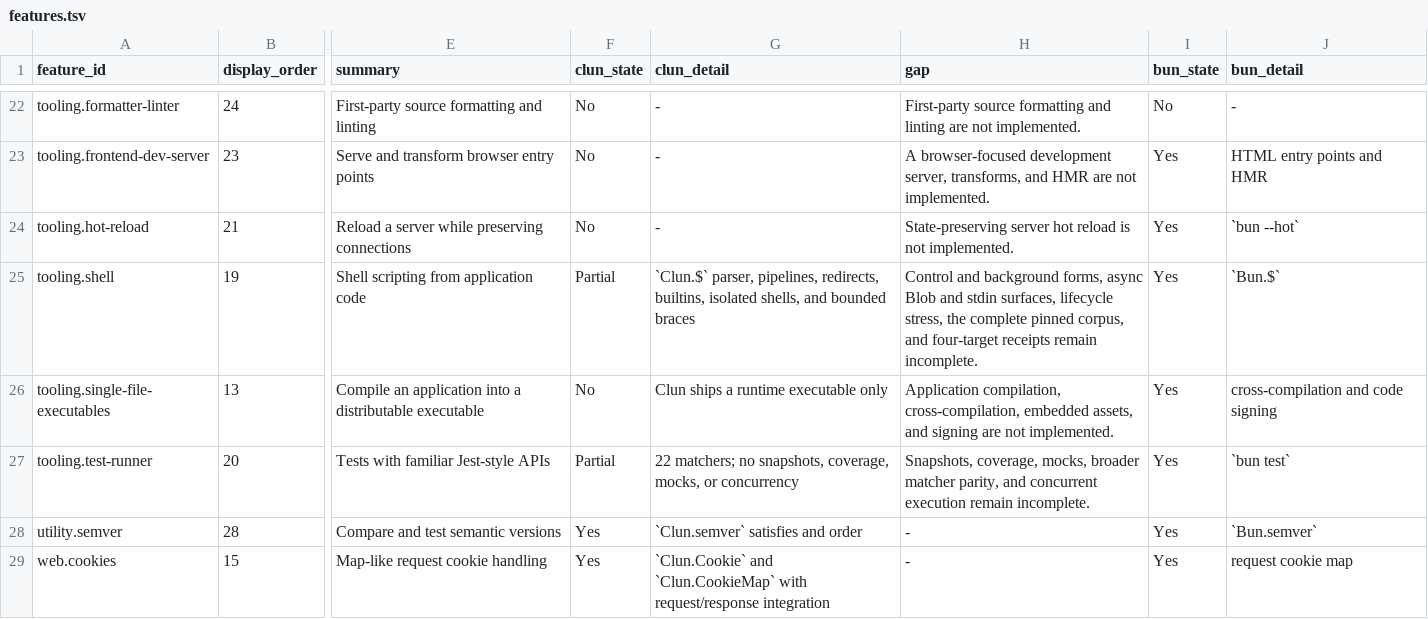
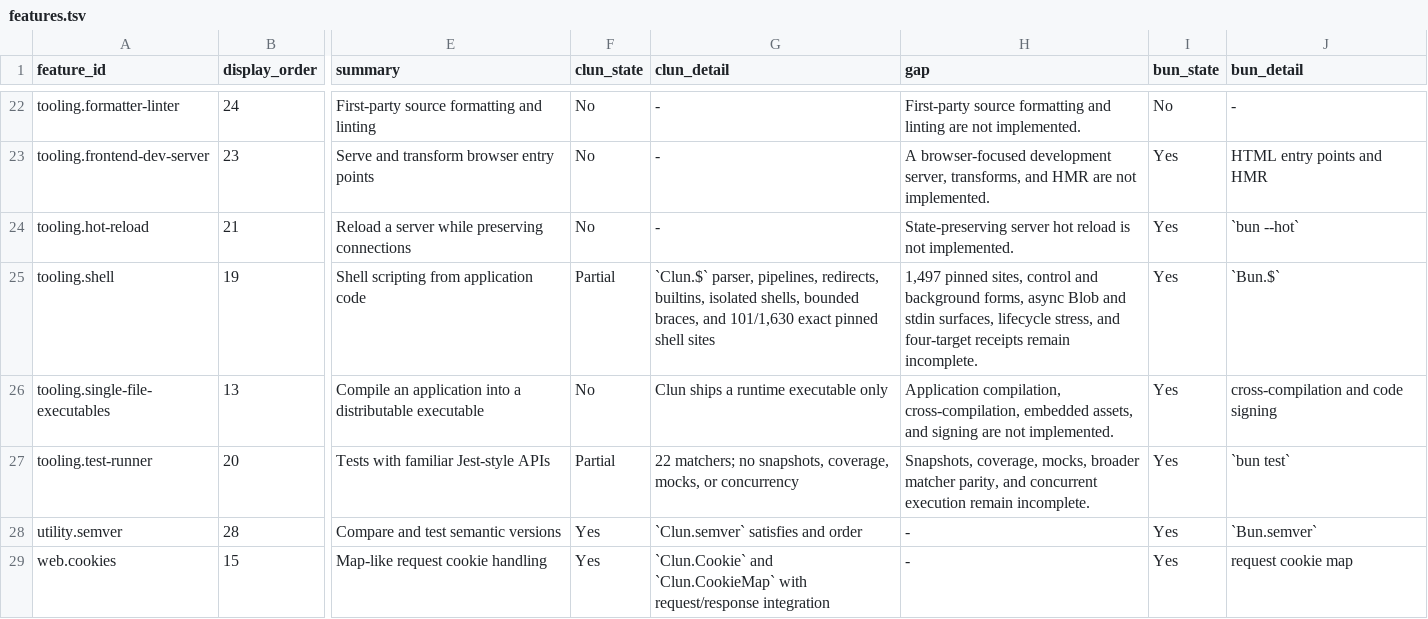
Before and after one commit to theesfeld/clun, a TSV file: compat/features.tsv, drawn as a sheet; only a part is shown, gaps mark what is left out; the diff names each change by its address in the sheet, - before the commit and + after, or states it on an @@ line.

```diff
--- a/compat/features.tsv
+++ b/compat/features.tsv
-G25 (clun_detail): …isolated shells, and bounded braces
+G25 (clun_detail): …isolated shells, bounded braces, and 101/1,630 exact pinned shell sites
-H25 (gap): Control and background forms, async Blob and stdin surfaces, lifecycle stress, the complete pinned corpus, and four-target…
+H25 (gap): 1,497 pinned sites, control and background forms, async Blob and stdin surfaces, lifecycle stress, and four-target…
```
Also changed, not shown: compat/evidence.tsv, compat/platforms.tsv, 9 other files.
